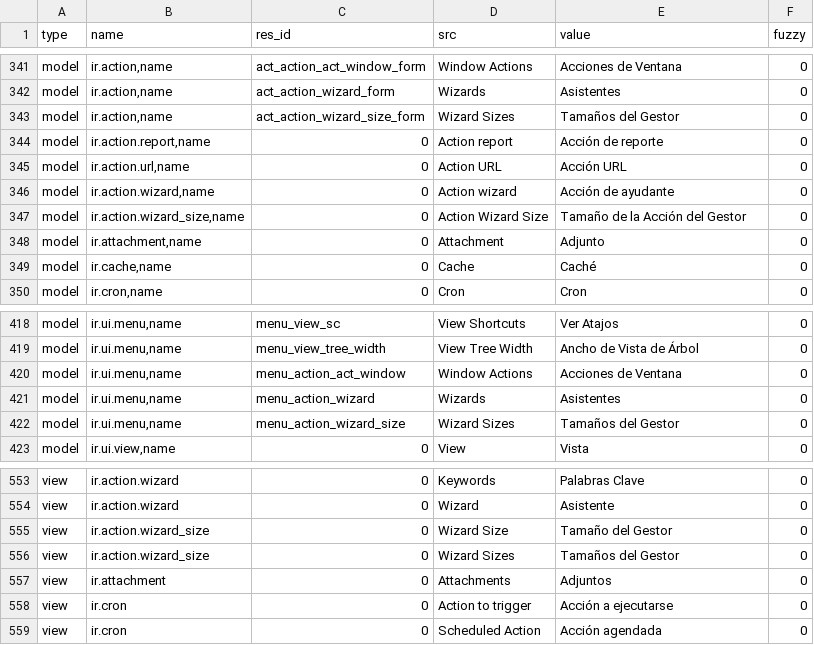
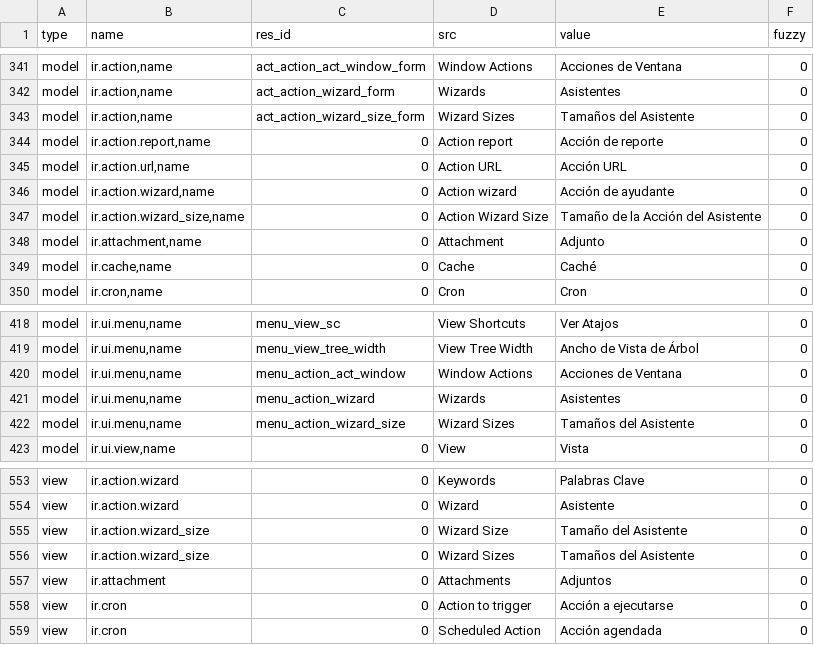
Before and after one commit to tryton/trytond, a CSV file: trytond/ir/es_CO.csv, drawn as a sheet; only a part is shown, gaps mark what is left out.

Commit message:
Reviewing es_CO translation, moving gestor to Asistente

```diff
--- a/trytond/ir/es_CO.csv
+++ b/trytond/ir/es_CO.csv
@@ -358,3 +358,3 @@ model,"ir.action,name",act_action_act_window_form,Window Actions,Acciones de Ven
 model,"ir.action,name",act_action_wizard_form,Wizards,Asistentes,0
-model,"ir.action,name",act_action_wizard_size_form,Wizard Sizes,Tamaños del Gestor,0
+model,"ir.action,name",act_action_wizard_size_form,Wizard Sizes,Tamaños del Asistente,0
 model,"ir.action.report,name",0,Action report,Acción de reporte,0
@@ -362,3 +362,3 @@ model,"ir.action.url,name",0,Action URL,Acción URL,0
 model,"ir.action.wizard,name",0,Action wizard,Acción de ayudante,0
-model,"ir.action.wizard_size,name",0,Action Wizard Size,Tamaño de la Acción del Gestor,0
+model,"ir.action.wizard_size,name",0,Action Wizard Size,Tamaño de la Acción del Asistente,0
 model,"ir.attachment,name",0,Attachment,Adjunto,0
@@ -437,3 +437,3 @@ model,"ir.ui.menu,name",menu_action_act_window,Window Actions,Acciones de Ventan
 model,"ir.ui.menu,name",menu_action_wizard,Wizards,Asistentes,0
-model,"ir.ui.menu,name",menu_action_wizard_size,Wizard Sizes,Tamaños del Gestor,0
+model,"ir.ui.menu,name",menu_action_wizard_size,Wizard Sizes,Tamaños del Asistente,0
 model,"ir.ui.view,name",0,View,Vista,0
@@ -570,4 +570,4 @@ view,ir.action.wizard,0,Keywords,Palabras Clave,0
 view,ir.action.wizard,0,Wizard,Asistente,0
-view,ir.action.wizard_size,0,Wizard Size,Tamaño del Gestor,0
-view,ir.action.wizard_size,0,Wizard Sizes,Tamaños del Gestor,0
+view,ir.action.wizard_size,0,Wizard Size,Tamaño del Asistente,0
+view,ir.action.wizard_size,0,Wizard Sizes,Tamaños del Asistente,0
 view,ir.attachment,0,Attachments,Adjuntos,0
```
